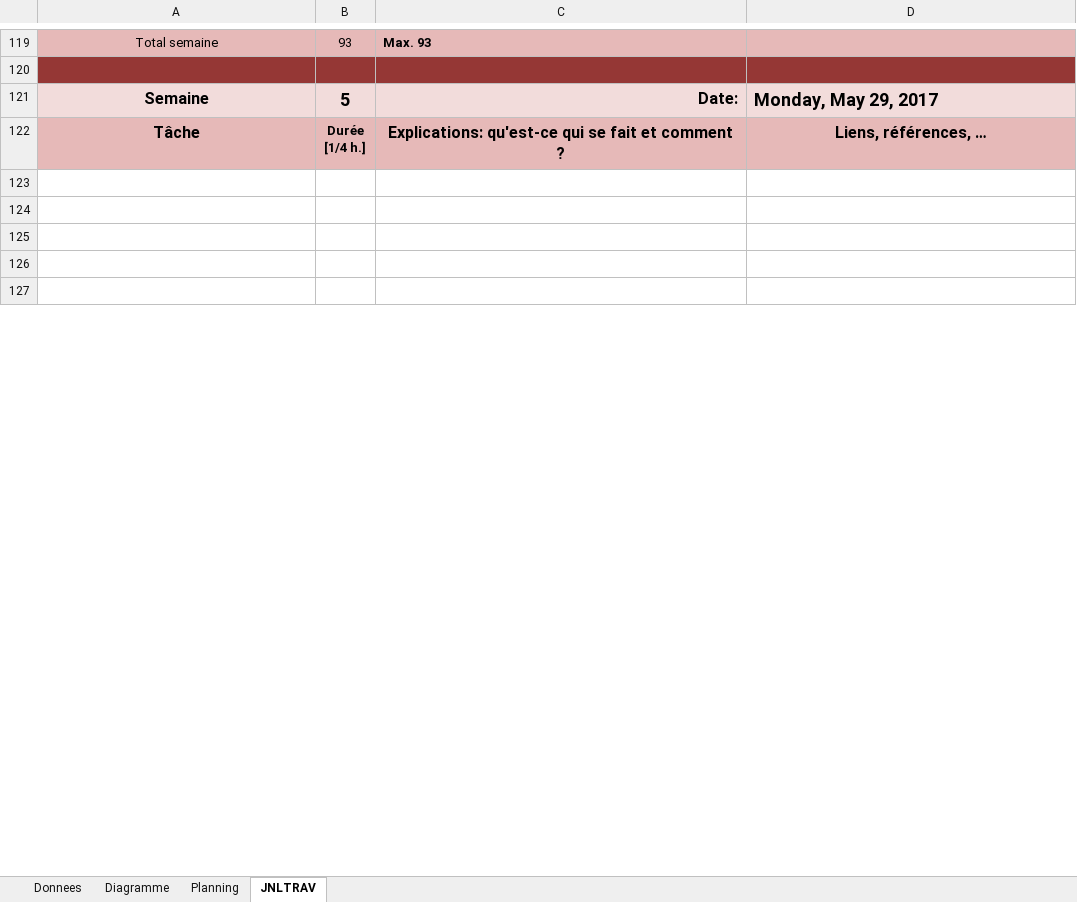
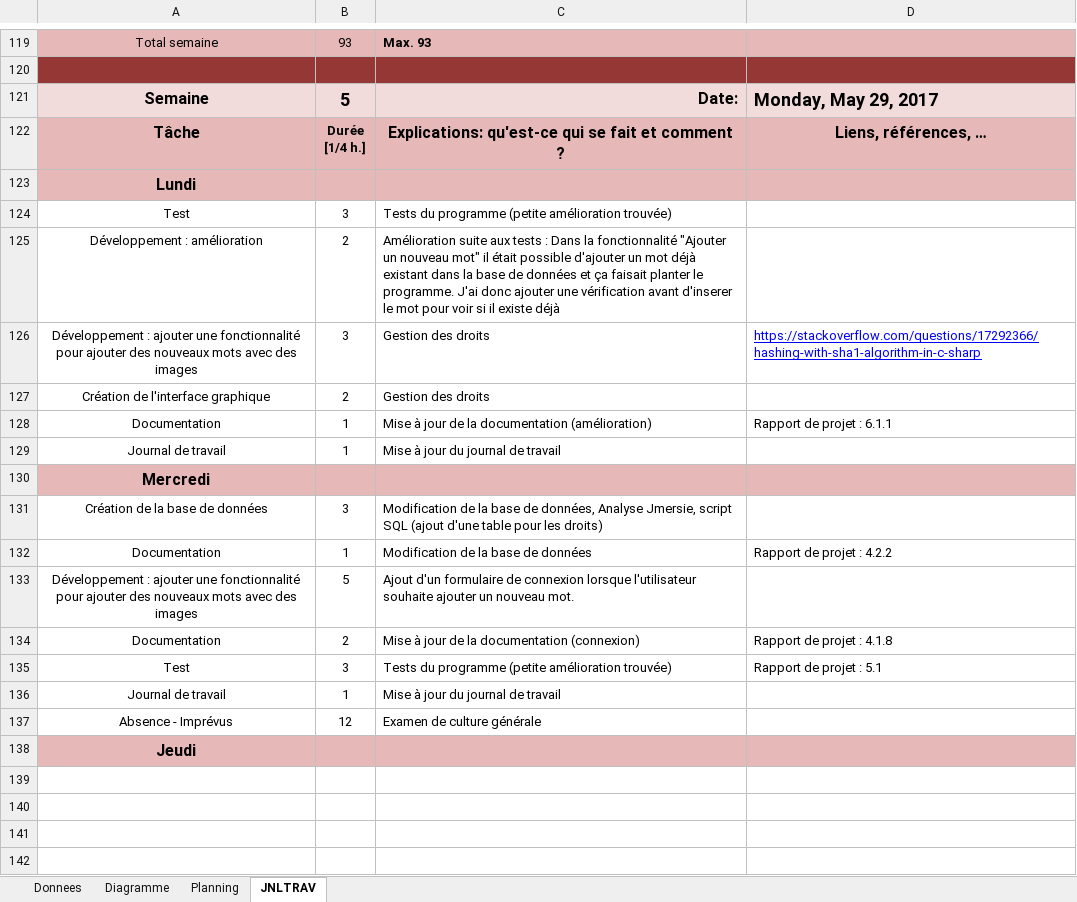
Before and after one commit to KadriKrasniqi/TPI, an Excel workbook: Documentation/T-TPI-JournalDeTravail-Krasniqika.xlsm, sheet JNLTRAV, drawn as a sheet; only a part is shown, gaps mark what is left out; the shorter side is filled out with more unchanged rows; values as stored, in another font and other column widths than the file's, no borders; charts and pictures not drawn; 1 other sheet too large or unreadable and not compared; the diff covers the shown part only; the diff names each change by its address in the sheet, - before the commit and + after, or states it on an @@ line.

```diff
--- a/Documentation/T-TPI-JournalDeTravail-Krasniqika.xlsm (sheet JNLTRAV)
+++ b/Documentation/T-TPI-JournalDeTravail-Krasniqika.xlsm (sheet JNLTRAV)
+row 123: Lundi
+row 124: Test | 3 | Tests du programme (petite amélioration trouvée)
+row 125: Développement : amélioration | 2 | Amélioration suite aux tests : Dans la fonctionnalité "Ajouter un nouveau mot" il était possible d'ajouter un mot déjà existant dans la base de données et ça faisait planter le programme. J'ai donc ajouter une vérification avant d'inserer le mot pour voir si il existe déjà
+row 126: Développement : ajouter une fonctionnalité pour ajouter des nouveaux mots avec des images | 3 | Gestion des droits | https://stackoverflow.com/questions/17292366/hashing-with-sha1-algorithm-in-c-sharp
+row 127: Création de l'interface graphique | 2 | Gestion des droits
+row 128: Documentation | 1 | Mise à jour de la documentation (amélioration) | Rapport de projet : 6.1.1
+row 129: Journal de travail | 1 | Mise à jour du journal de travail
+row 130: Mercredi
+row 131: Création de la base de données | 3 | Modification de la base de données, Analyse Jmersie, script SQL (ajout d'une table pour les droits)
+row 132: Documentation | 1 | Modification de la base de données | Rapport de projet : 4.2.2
+row 133: Développement : ajouter une fonctionnalité pour ajouter des nouveaux mots avec des images | 5 | Ajout d'un formulaire de connexion lorsque l'utilisateur souhaite ajouter un nouveau mot.
+row 134: Documentation | 2 | Mise à jour de la documentation (connexion) | Rapport de projet : 4.1.8
+row 135: Test | 3 | Tests du programme (petite amélioration trouvée) | Rapport de projet : 5.1
+row 136: Journal de travail | 1 | Mise à jour du journal de travail
+row 137: Absence - Imprévus | 12 | Examen de culture générale
+row 138: Jeudi
```
Also changed, not shown: 10 removed rows and 1 edited cell elsewhere in this sheet, charts or pictures, 4 other files.
